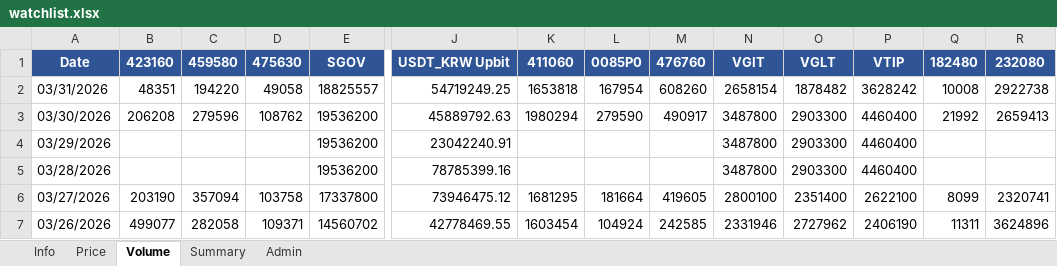
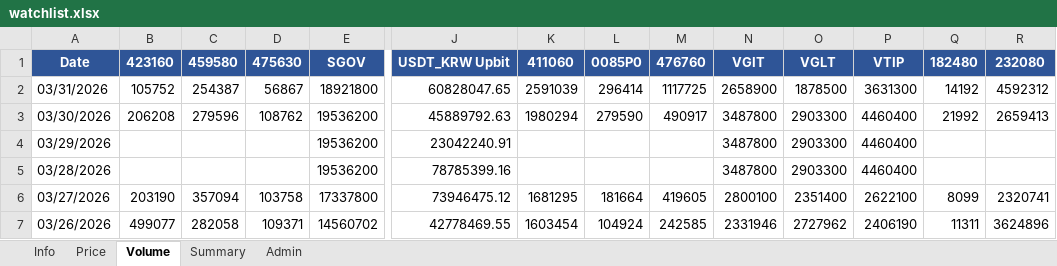
Before and after one commit to jtkimpr/finance-watch, an Excel workbook: data/watchlist.xlsx, sheet Volume, drawn as a sheet; only a part is shown, gaps mark what is left out; values as stored, in another font and other column widths than the file's, no borders; removed rows and columns are numbered as before the commit, all else as after; rows hold the shown columns only; the diff names each change by its address in the sheet, - before the commit and + after, or states it on an @@ line.

```diff
--- a/data/watchlist.xlsx (sheet Volume)
+++ b/data/watchlist.xlsx (sheet Volume)
-row 2: 03/31/2026 | 48351 | 194220 | 49058 | 18825557 | 54719249.25 | 1653818 | 167954 | 608260 | 2658154 | 1878482 | 3628242 | 10008 | 2922738
+row 2: 03/31/2026 | 105752 | 254387 | 56867 | 18921800 | 60828047.65 | 2591039 | 296414 | 1117725 | 2658900 | 1878500 | 3631300 | 14192 | 4592312
```
Also changed, not shown: sheet Price, sheet Summary, 4 other files.
